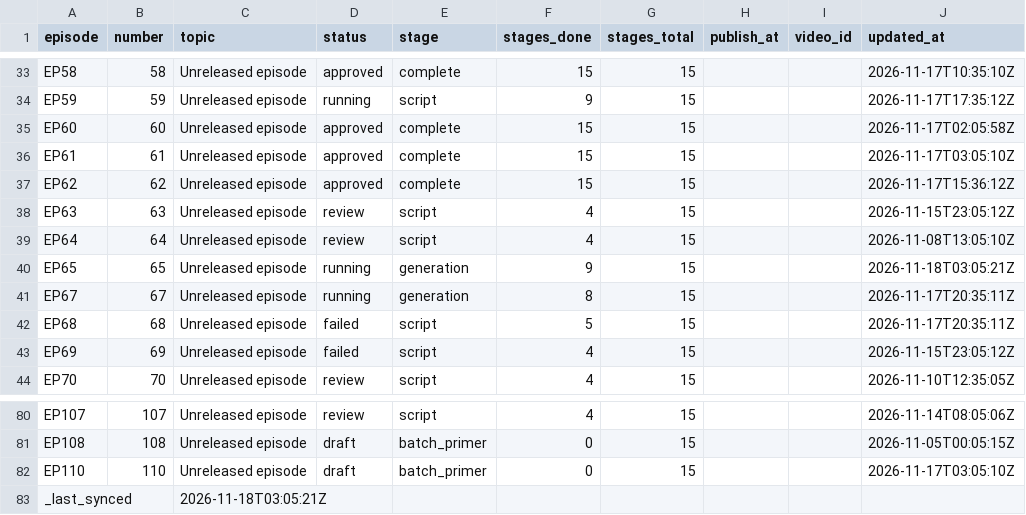
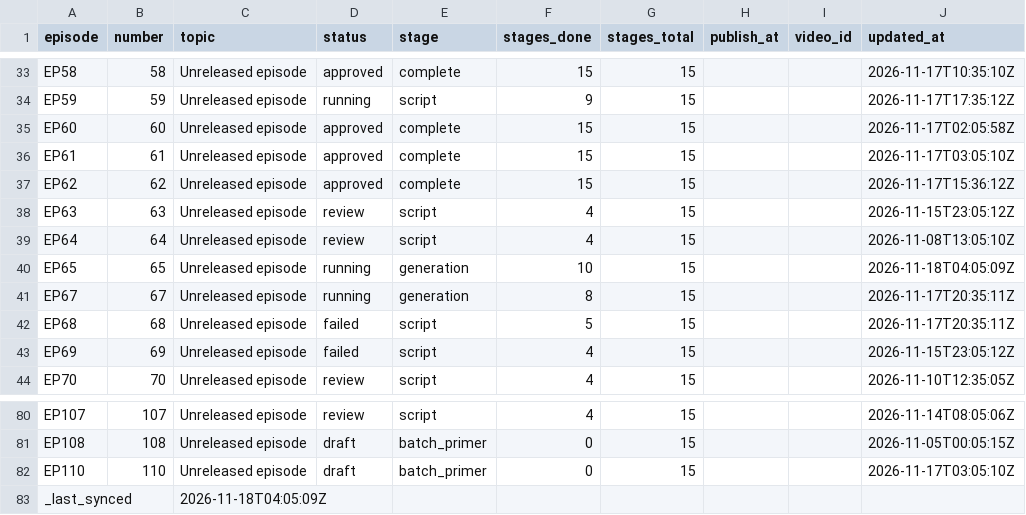
Before and after one commit to Dixon8303/ImaginariumOzone, a CSV file: status/production_status.csv, drawn as a sheet; only a part is shown, gaps mark what is left out.

Commit message:
sync: production status csv

```diff
--- a/status/production_status.csv
+++ b/status/production_status.csv
@@ -39,3 +39,3 @@ EP63,63,Unreleased episode,review,script,4,15,,,2026-11-15T23:05:12Z
 EP64,64,Unreleased episode,review,script,4,15,,,2026-11-08T13:05:10Z
-EP65,65,Unreleased episode,running,generation,9,15,,,2026-11-18T03:05:21Z
+EP65,65,Unreleased episode,running,generation,10,15,,,2026-11-18T04:05:09Z
 EP67,67,Unreleased episode,running,generation,8,15,,,2026-11-17T20:35:11Z
@@ -82,2 +82,2 @@ EP108,108,Unreleased episode,draft,batch_primer,0,15,,,2026-11-05T00:05:15Z
 EP110,110,Unreleased episode,draft,batch_primer,0,15,,,2026-11-17T03:05:10Z
-_last_synced,,2026-11-18T03:05:21Z,,,,,,,
+_last_synced,,2026-11-18T04:05:09Z,,,,,,,
```
